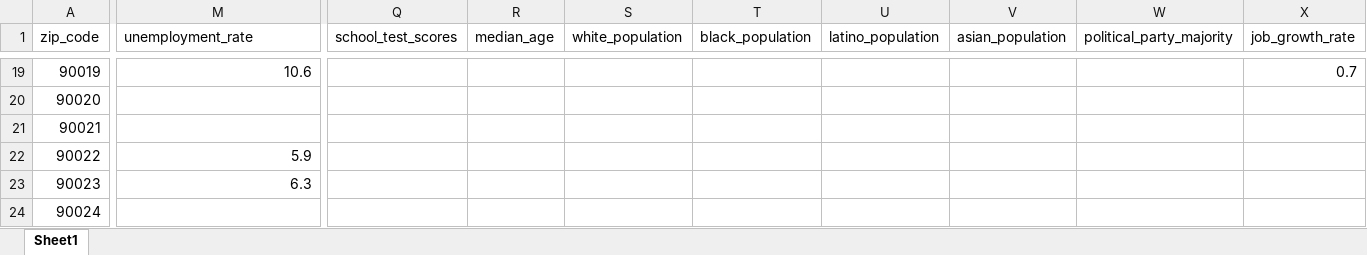
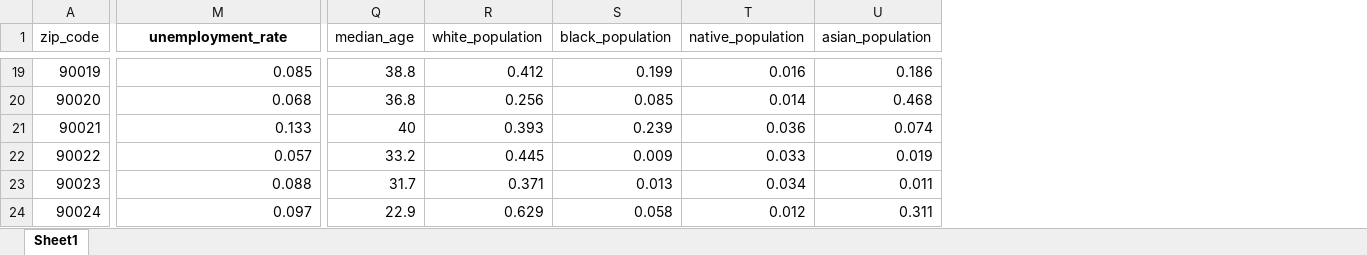
Before and after one commit to najahizquierdo/rentestimate, an Excel workbook: FINAL_DATA.xlsx, sheet Sheet1, drawn as a sheet; only a part is shown, gaps mark what is left out; values as stored, in another font and other column widths than the file's, no borders; removed rows and columns are numbered as before the commit, all else as after; the diff covers the shown part only; the diff names each change by its address in the sheet, - before the commit and + after, or states it on an @@ line.

```diff
--- a/FINAL_DATA.xlsx (sheet Sheet1)
+++ b/FINAL_DATA.xlsx (sheet Sheet1)
-column Q (school_test_scores), empty
-column U (latino_population), empty
+column T (native_population), rows 19-24: 0.016 | 0.014 | 0.036 | 0.033 | 0.034 | 0.012
-column W (political_party_majority), empty
-column X (job_growth_rate), row 19: 0.7
@@ M1 bold: off → on, alignment: left → center @@
-M19 (unemployment_rate): 10.6
+M19 (unemployment_rate): 0.085
-Q19 (median_age): (empty)
+Q19 (median_age): 38.8
-R19 (white_population): (empty)
+R19 (white_population): 0.412
-S19 (black_population): (empty)
+S19 (black_population): 0.199
-U19 (asian_population): (empty)
+U19 (asian_population): 0.186
-M20 (unemployment_rate): (empty)
+M20 (unemployment_rate): 0.068
-Q20 (median_age): (empty)
+Q20 (median_age): 36.8
-R20 (white_population): (empty)
+R20 (white_population): 0.256
-S20 (black_population): (empty)
+S20 (black_population): 0.085
-U20 (asian_population): (empty)
+U20 (asian_population): 0.468
-M21 (unemployment_rate): (empty)
+M21 (unemployment_rate): 0.133
-Q21 (median_age): (empty)
+Q21 (median_age): 40
-R21 (white_population): (empty)
+R21 (white_population): 0.393
-S21 (black_population): (empty)
+S21 (black_population): 0.239
-U21 (asian_population): (empty)
+U21 (asian_population): 0.074
-M22 (unemployment_rate): 5.9
+M22 (unemployment_rate): 0.057
-Q22 (median_age): (empty)
+Q22 (median_age): 33.2
-R22 (white_population): (empty)
+R22 (white_population): 0.445
-S22 (black_population): (empty)
+S22 (black_population): 0.009
-U22 (asian_population): (empty)
+U22 (asian_population): 0.019
-M23 (unemployment_rate): 6.3
+M23 (unemployment_rate): 0.088
-Q23 (median_age): (empty)
+Q23 (median_age): 31.7
-R23 (white_population): (empty)
+R23 (white_population): 0.371
-S23 (black_population): (empty)
+S23 (black_population): 0.013
-U23 (asian_population): (empty)
+U23 (asian_population): 0.011
-M24 (unemployment_rate): (empty)
+M24 (unemployment_rate): 0.097
-Q24 (median_age): (empty)
+Q24 (median_age): 22.9
-R24 (white_population): (empty)
+R24 (white_population): 0.629
-S24 (black_population): (empty)
+S24 (black_population): 0.058
-U24 (asian_population): (empty)
+U24 (asian_population): 0.311
```
Also changed, not shown: 1 added column, 1 removed column and 1300 edited cells elsewhere in this sheet, 1 other file.
